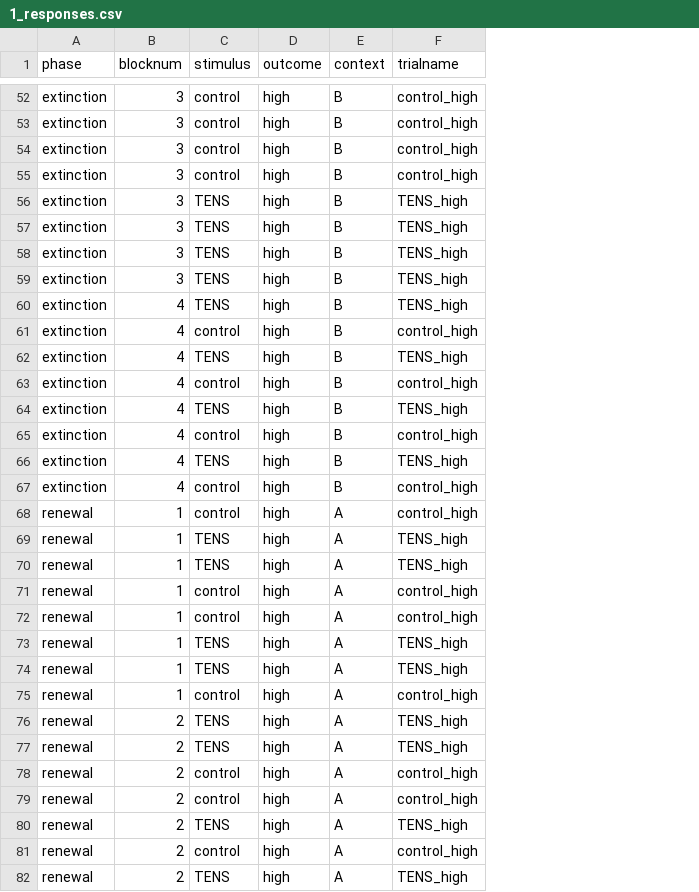
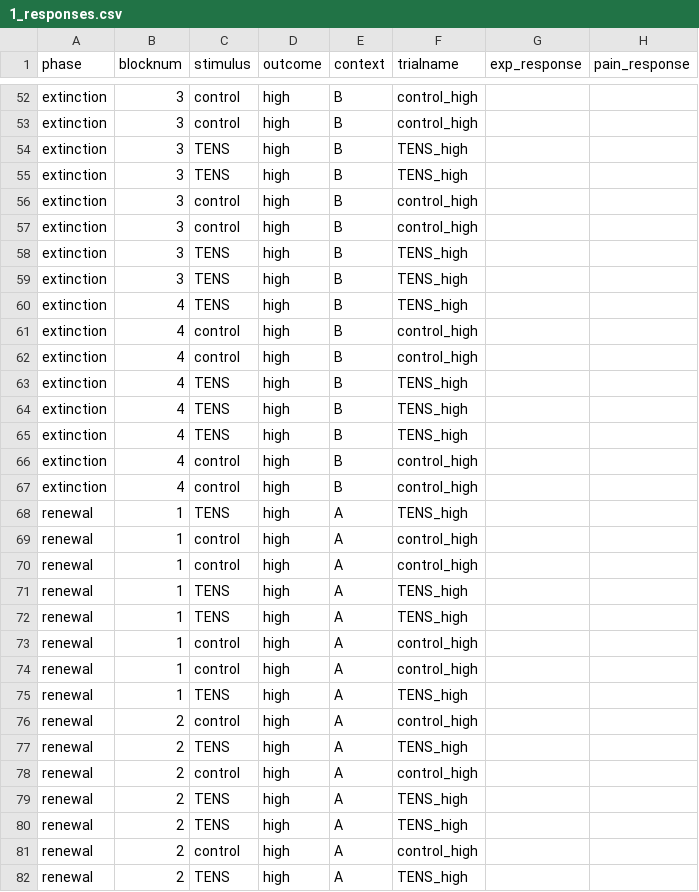
Before and after one commit to DavidWHNg/CR1, a CSV file: data/1_responses.csv, drawn as a sheet; only a part is shown, gaps mark what is left out; the diff covers the shown part only; the diff names each change by its address in the sheet, - before the commit and + after, or states it on an @@ line.

```diff
--- a/data/1_responses.csv
+++ b/data/1_responses.csv
+column G (exp_response), empty
+column H (pain_response), empty
-C54:C55 (stimulus): control
+C54:C55 (stimulus): TENS
-F54:F55 (trialname): control_high
+F54:F55 (trialname): TENS_high
-C56:C57 (stimulus): TENS
+C56:C57 (stimulus): control
-F56:F57 (trialname): TENS_high
+F56:F57 (trialname): control_high
-C62 (stimulus): TENS
+C62 (stimulus): control
-F62 (trialname): TENS_high
+F62 (trialname): control_high
-C63 (stimulus): control
+C63 (stimulus): TENS
-F63 (trialname): control_high
+F63 (trialname): TENS_high
-C65 (stimulus): control
+C65 (stimulus): TENS
-F65 (trialname): control_high
+F65 (trialname): TENS_high
-C66 (stimulus): TENS
+C66 (stimulus): control
-F66 (trialname): TENS_high
+F66 (trialname): control_high
-C68 (stimulus): control
+C68 (stimulus): TENS
-F68 (trialname): control_high
+F68 (trialname): TENS_high
-C69:C70 (stimulus): TENS
+C69:C70 (stimulus): control
-F69:F70 (trialname): TENS_high
+F69:F70 (trialname): control_high
-C71:C72 (stimulus): control
+C71:C72 (stimulus): TENS
-F71:F72 (trialname): control_high
+F71:F72 (trialname): TENS_high
-C73:C74 (stimulus): TENS
+C73:C74 (stimulus): control
-F73:F74 (trialname): TENS_high
+F73:F74 (trialname): control_high
-C75 (stimulus): control
+C75 (stimulus): TENS
-F75 (trialname): control_high
+F75 (trialname): TENS_high
-C76 (stimulus): TENS
+C76 (stimulus): control
-F76 (trialname): TENS_high
+F76 (trialname): control_high
-C79 (stimulus): control
+C79 (stimulus): TENS
-F79 (trialname): control_high
+F79 (trialname): TENS_high
```
Also changed, not shown: 60 edited cells elsewhere in this file, 5 other files.
